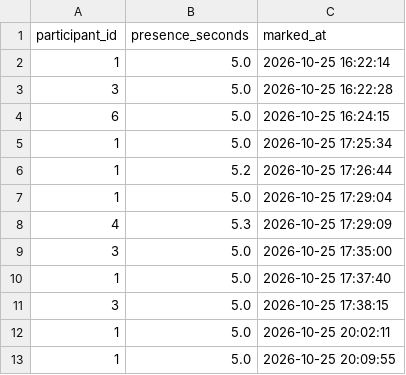
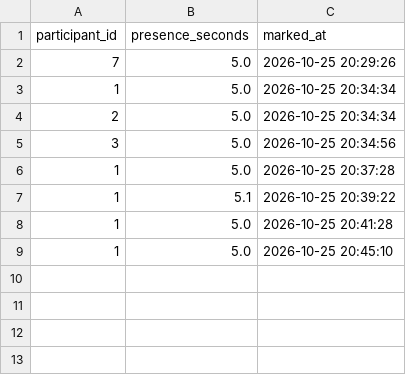
Before and after one commit to vaishnavi20102005/attendance_agent, a CSV file: backend/attendance_log.csv, drawn as a sheet.

```diff
--- a/backend/attendance_log.csv
+++ b/backend/attendance_log.csv
@@ -1,13 +1,9 @@
 participant_id,presence_seconds,marked_at
-1,5.0,2026-10-25 16:22:14
-3,5.0,2026-10-25 16:22:28
-6,5.0,2026-10-25 16:24:15
-1,5.0,2026-10-25 17:25:34
-1,5.2,2026-10-25 17:26:44
-1,5.0,2026-10-25 17:29:04
-4,5.3,2026-10-25 17:29:09
-3,5.0,2026-10-25 17:35:00
-1,5.0,2026-10-25 17:37:40
-3,5.0,2026-10-25 17:38:15
-1,5.0,2026-10-25 20:02:11
-1,5.0,2026-10-25 20:09:55
+7,5.0,2026-10-25 20:29:26
+1,5.0,2026-10-25 20:34:34
+2,5.0,2026-10-25 20:34:34
+3,5.0,2026-10-25 20:34:56
+1,5.0,2026-10-25 20:37:28
+1,5.1,2026-10-25 20:39:22
+1,5.0,2026-10-25 20:41:28
+1,5.0,2026-10-25 20:45:10
```
Also changed, not shown: 2 other files.
